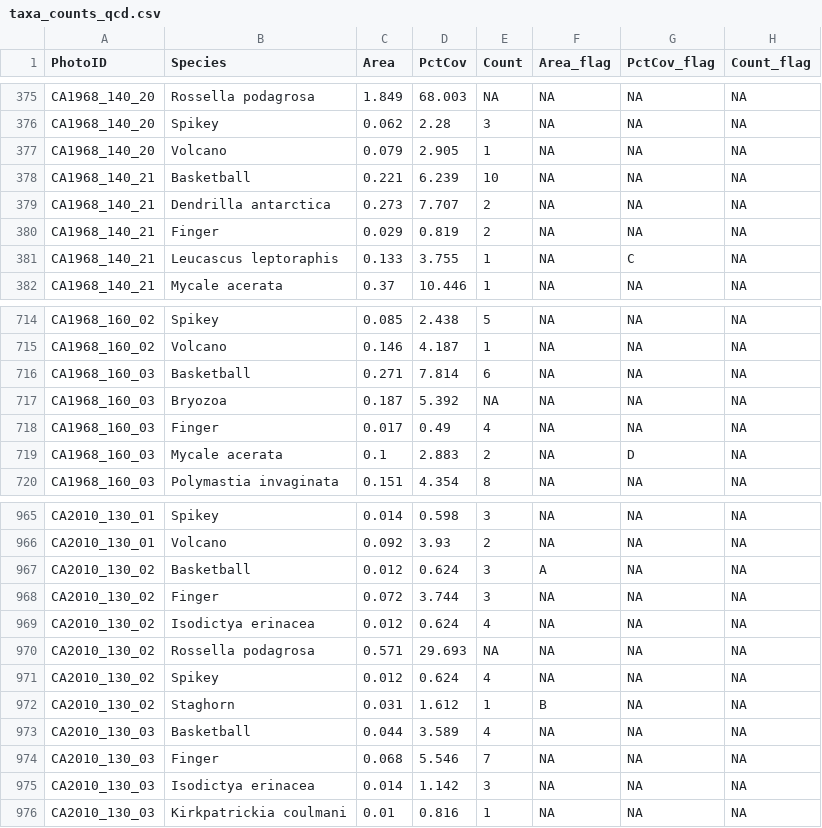
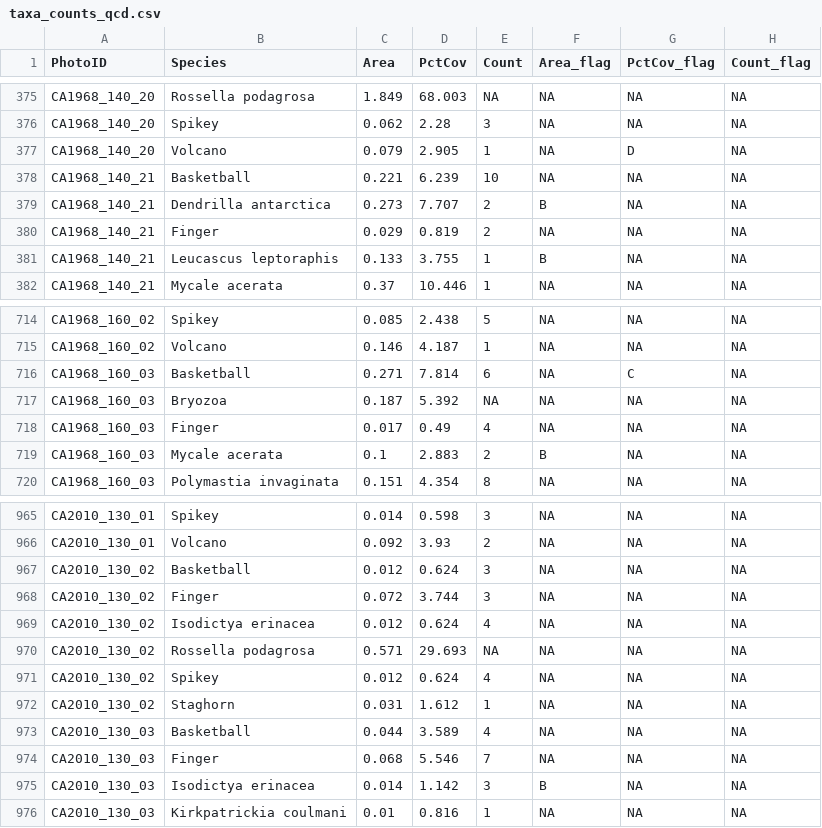
Before and after one commit to clnsmth/auto-proc-pub, a CSV file: server/edi_253/data/taxa_counts_qcd.csv, drawn as a sheet; only a part is shown, gaps mark what is left out; the diff covers the shown part only.

```diff
--- a/server/edi_253/data/taxa_counts_qcd.csv
+++ b/server/edi_253/data/taxa_counts_qcd.csv
@@ -376,7 +376,7 @@
 "CA1968_140_20","Spikey",0.062,2.28,3,NA,NA,NA
-"CA1968_140_20","Volcano",0.079,2.905,1,NA,NA,NA
+"CA1968_140_20","Volcano",0.079,2.905,1,NA,"D",NA
 "CA1968_140_21","Basketball",0.221,6.239,10,NA,NA,NA
-"CA1968_140_21","Dendrilla antarctica",0.273,7.707,2,NA,NA,NA
+"CA1968_140_21","Dendrilla antarctica",0.273,7.707,2,"B",NA,NA
 "CA1968_140_21","Finger",0.029,0.819,2,NA,NA,NA
-"CA1968_140_21","Leucascus leptoraphis",0.133,3.755,1,NA,"C",NA
+"CA1968_140_21","Leucascus leptoraphis",0.133,3.755,1,"B",NA,NA
 "CA1968_140_21","Mycale acerata",0.37,10.446,1,NA,NA,NA
@@ -715,6 +715,6 @@
 "CA1968_160_02","Volcano",0.146,4.187,1,NA,NA,NA
-"CA1968_160_03","Basketball",0.271,7.814,6,NA,NA,NA
+"CA1968_160_03","Basketball",0.271,7.814,6,NA,"C",NA
 "CA1968_160_03","Bryozoa",0.187,5.392,NA,NA,NA,NA
 "CA1968_160_03","Finger",0.017,0.49,4,NA,NA,NA
-"CA1968_160_03","Mycale acerata",0.1,2.883,2,NA,"D",NA
+"CA1968_160_03","Mycale acerata",0.1,2.883,2,"B",NA,NA
 "CA1968_160_03","Polymastia invaginata",0.151,4.354,8,NA,NA,NA
@@ -966,3 +966,3 @@
 "CA2010_130_01","Volcano",0.092,3.93,2,NA,NA,NA
-"CA2010_130_02","Basketball",0.012,0.624,3,"A",NA,NA
+"CA2010_130_02","Basketball",0.012,0.624,3,NA,NA,NA
 "CA2010_130_02","Finger",0.072,3.744,3,NA,NA,NA
@@ -971,6 +971,6 @@
 "CA2010_130_02","Spikey",0.012,0.624,4,NA,NA,NA
-"CA2010_130_02","Staghorn",0.031,1.612,1,"B",NA,NA
+"CA2010_130_02","Staghorn",0.031,1.612,1,NA,NA,NA
 "CA2010_130_03","Basketball",0.044,3.589,4,NA,NA,NA
 "CA2010_130_03","Finger",0.068,5.546,7,NA,NA,NA
-"CA2010_130_03","Isodictya erinacea",0.014,1.142,3,NA,NA,NA
+"CA2010_130_03","Isodictya erinacea",0.014,1.142,3,"B",NA,NA
 "CA2010_130_03","Kirkpatrickia coulmani",0.01,0.816,1,NA,NA,NA
```
Also changed, not shown: 109 edited cells elsewhere in this file, server/edi_253/data/taxa_photos_qcd.csv, 12 other files.
